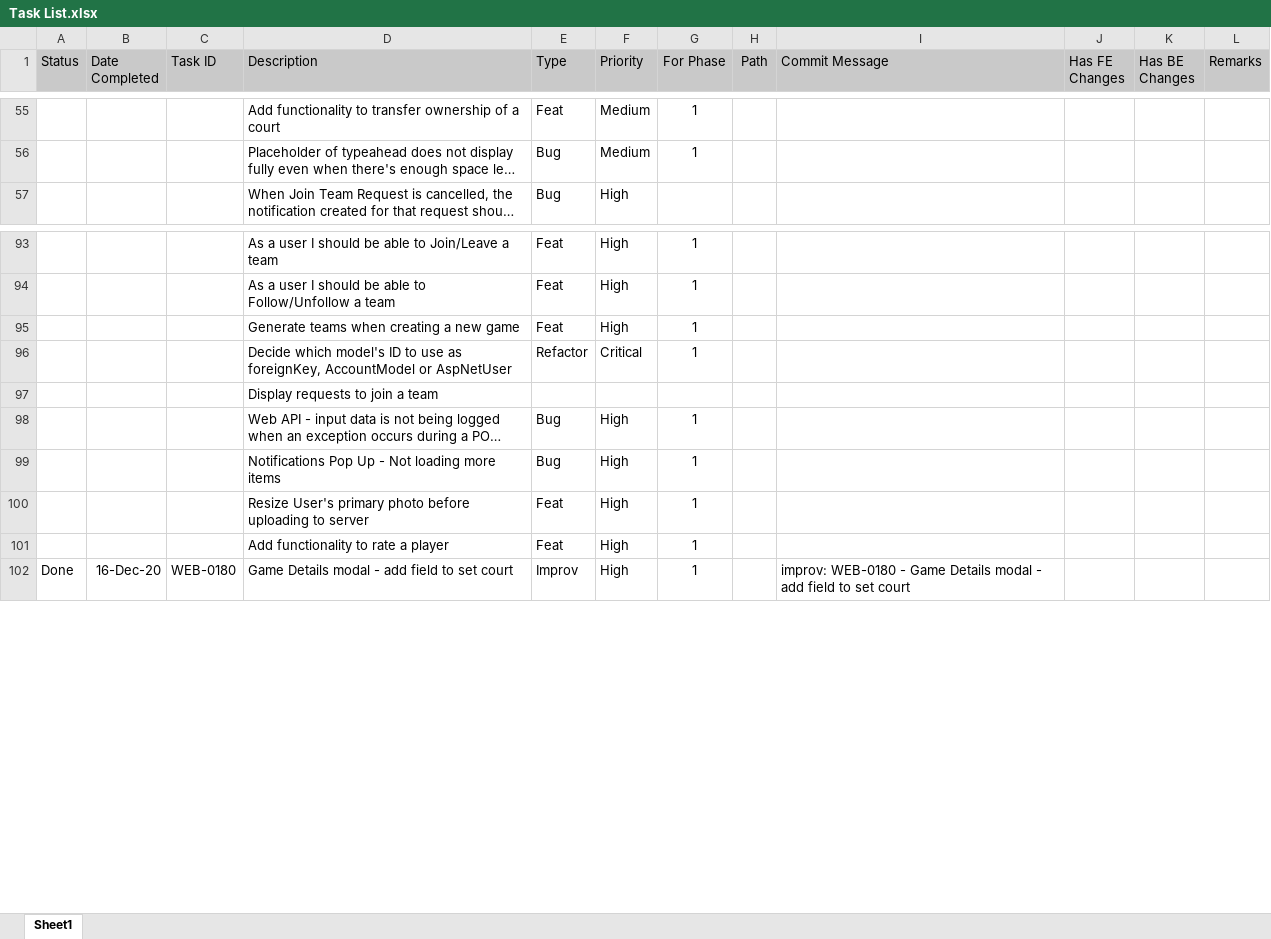
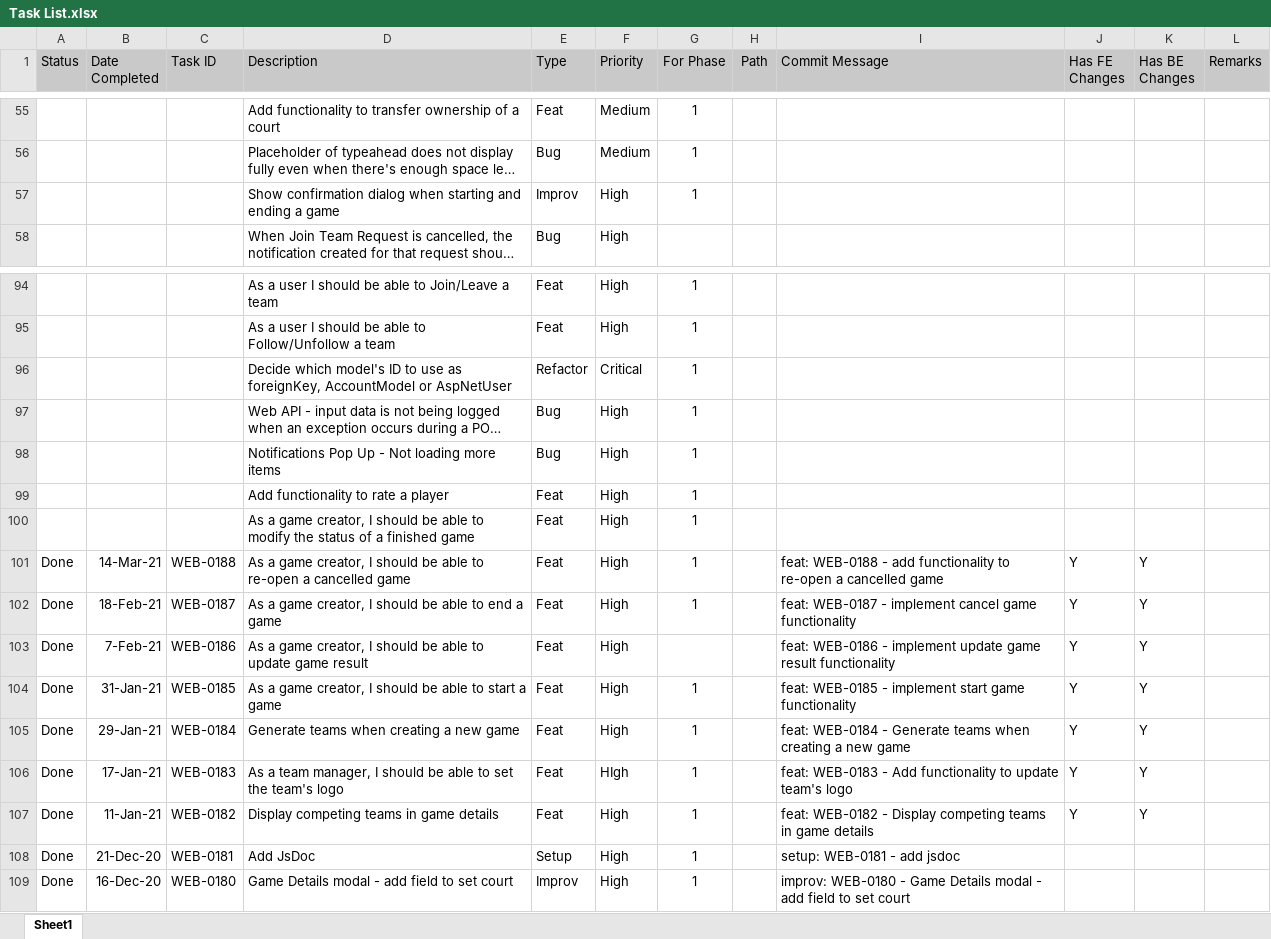
Before and after one commit to rjpablo/Dribbly.WebClient, an Excel workbook: Documentation/Task List.xlsx, sheet Sheet1, drawn as a sheet; only a part is shown, gaps mark what is left out; long unchanged cells end in …; values as stored, in another font and other column widths than the file's, no borders; conditional formats not drawn; removed rows and columns are numbered as before the commit, all else as after; the diff names each change by its address in the sheet, - before the commit and + after, or states it on an @@ line.

Commit message:
docu: documentation update

```diff
--- a/Documentation/Task List.xlsx (sheet Sheet1)
+++ b/Documentation/Task List.xlsx (sheet Sheet1)
+row 57:  |  |  | Show confirmation dialog when starting and ending a game | Improv | High | 1
-row 95:  |  |  | Generate teams when creating a new game | Feat | High | 1
-row 97:  |  |  | Display requests to join a team
-row 100:  |  |  | Resize User's primary photo before uploading to server | Feat | High | 1
+row 100:  |  |  | As a game creator, I should be able to modify the status of a finished game | Feat | High | 1
+row 101: Done | 14-Mar-21 | WEB-0188 | As a game creator, I should be able to re-open a cancelled game | Feat | High | 1 |  | feat: WEB-0188 - add functionality to re-open a cancelled game | Y | Y
+row 102: Done | 18-Feb-21 | WEB-0187 | As a game creator, I should be able to end a game | Feat | High | 1 |  | feat: WEB-0187 - implement cancel game functionality | Y | Y
+row 103: Done | 7-Feb-21 | WEB-0186 | As a game creator, I should be able to update game result | Feat | High |  |  | feat: WEB-0186 - implement update game result functionality | Y | Y
+row 104: Done | 31-Jan-21 | WEB-0185 | As a game creator, I should be able to start a game | Feat | High | 1 |  | feat: WEB-0185 - implement start game functionality | Y | Y
+row 105: Done | 29-Jan-21 | WEB-0184 | Generate teams when creating a new game | Feat | High | 1 |  | feat: WEB-0184 - Generate teams when creating a new game | Y | Y
+row 106: Done | 17-Jan-21 | WEB-0183 | As a team manager, I should be able to set the team's logo | Feat | HIgh | 1 |  | feat: WEB-0183 - Add functionality to update team's logo | Y | Y
+row 107: Done | 11-Jan-21 | WEB-0182 | Display competing teams in game details | Feat | High | 1 |  | feat: WEB-0182 - Display competing teams in game details | Y | Y
+row 108: Done | 21-Dec-20 | WEB-0181 | Add JsDoc | Setup | High | 1 |  | setup: WEB-0181 - add jsdoc
```
